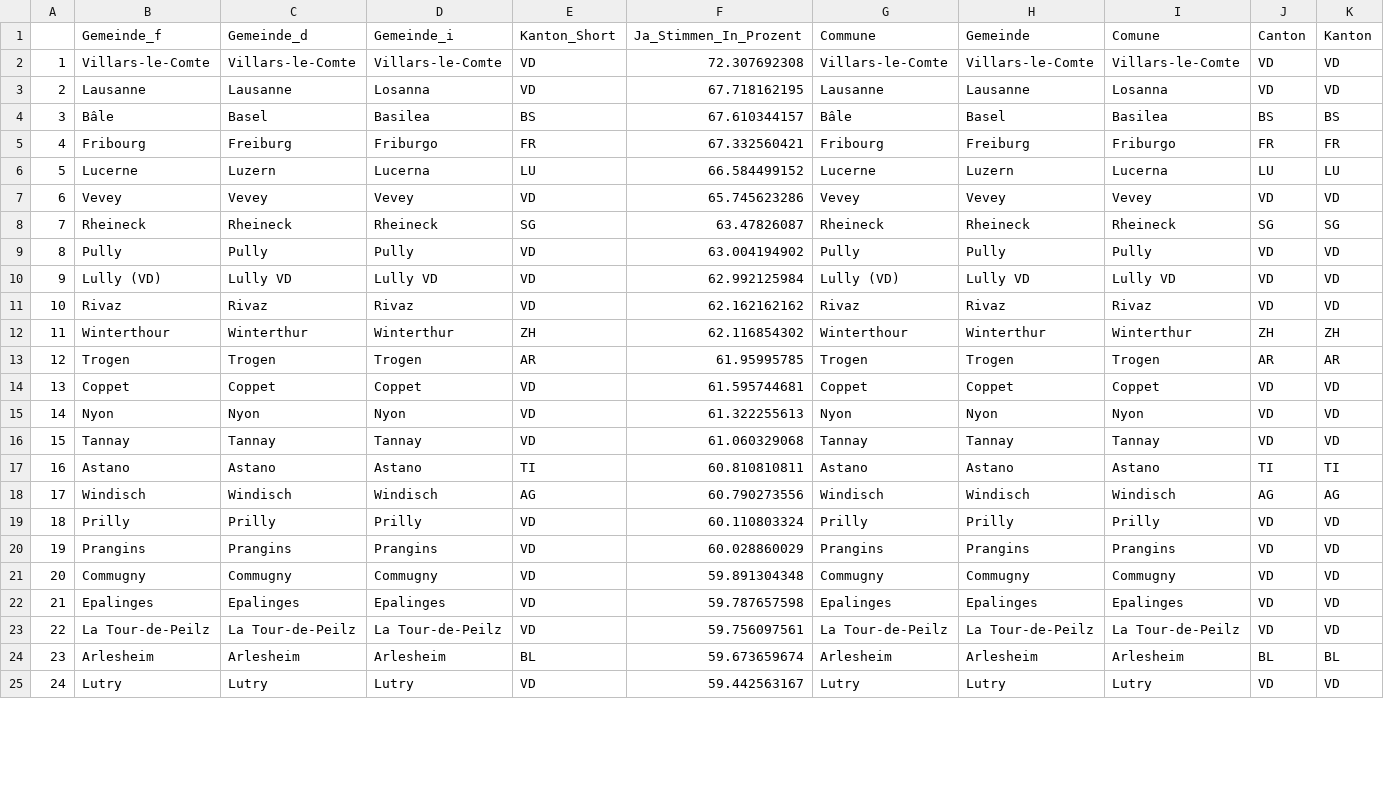
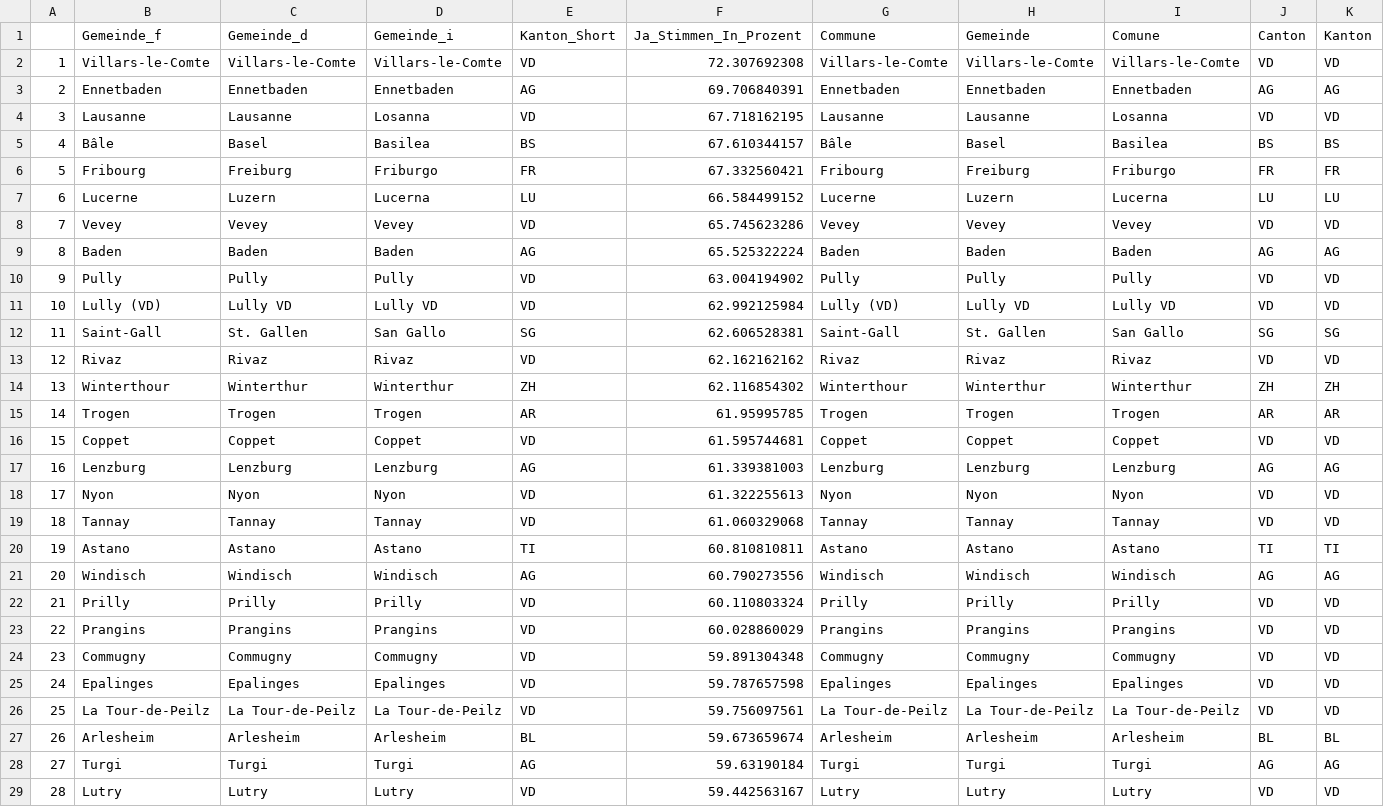
Before and after one commit to awp-finanznachrichten/lena_juni2021, a CSV file: Tableaux/co2_top.csv, drawn as a sheet; only a part is shown; removed rows and columns are numbered as before the commit, all else as after; rows hold the shown columns only; the diff covers the shown part only; the diff names each change by its address in the sheet, - before the commit and + after, or states it on an @@ line.

```diff
--- a/Tableaux/co2_top.csv
+++ b/Tableaux/co2_top.csv
+row 3: 2 | Ennetbaden | Ennetbaden | Ennetbaden | AG | 69.706840391 | Ennetbaden | Ennetbaden | Ennetbaden | AG | AG
-A4: 2
+A4: 3
-A5: 3
+A5: 4
-A6: 4
+A6: 5
-A7: 5
+A7: 6
-A8: 6
+A8: 7
-row 8: 7 | Rheineck | Rheineck | Rheineck | SG | 63.47826087 | Rheineck | Rheineck | Rheineck | SG | SG
+row 9: 8 | Baden | Baden | Baden | AG | 65.525322224 | Baden | Baden | Baden | AG | AG
-A10: 8
+A10: 9
-A11: 9
+A11: 10
+row 12: 11 | Saint-Gall | St. Gallen | San Gallo | SG | 62.606528381 | Saint-Gall | St. Gallen | San Gallo | SG | SG
-A13: 10
+A13: 12
-A14: 11
+A14: 13
-A15: 12
+A15: 14
-A16: 13
+A16: 15
+row 17: 16 | Lenzburg | Lenzburg | Lenzburg | AG | 61.339381003 | Lenzburg | Lenzburg | Lenzburg | AG | AG
-A18: 14
+A18: 17
-A19: 15
+A19: 18
-A20: 16
+A20: 19
-A21: 17
+A21: 20
-A22: 18
+A22: 21
-A23: 19
+A23: 22
-A24: 20
+A24: 23
-A25: 21
+A25: 24
-A26: 22
+A26: 25
-A27: 23
+A27: 26
+row 28: 27 | Turgi | Turgi | Turgi | AG | 59.63190184 | Turgi | Turgi | Turgi | AG | AG
-A29: 24
+A29: 28
```
Also changed, not shown: 4 removed rows and 22 edited cells elsewhere in this file, Tableaux/co2_flop.csv, Tableaux/covid_flop.csv, 7 other files.
